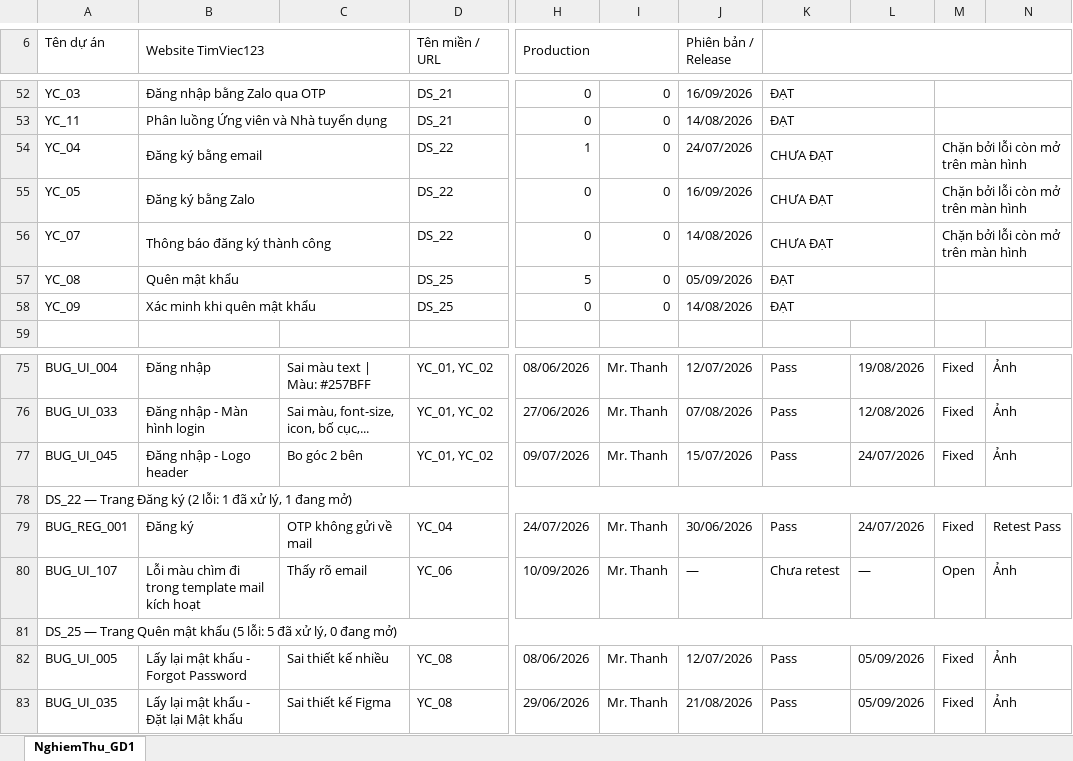
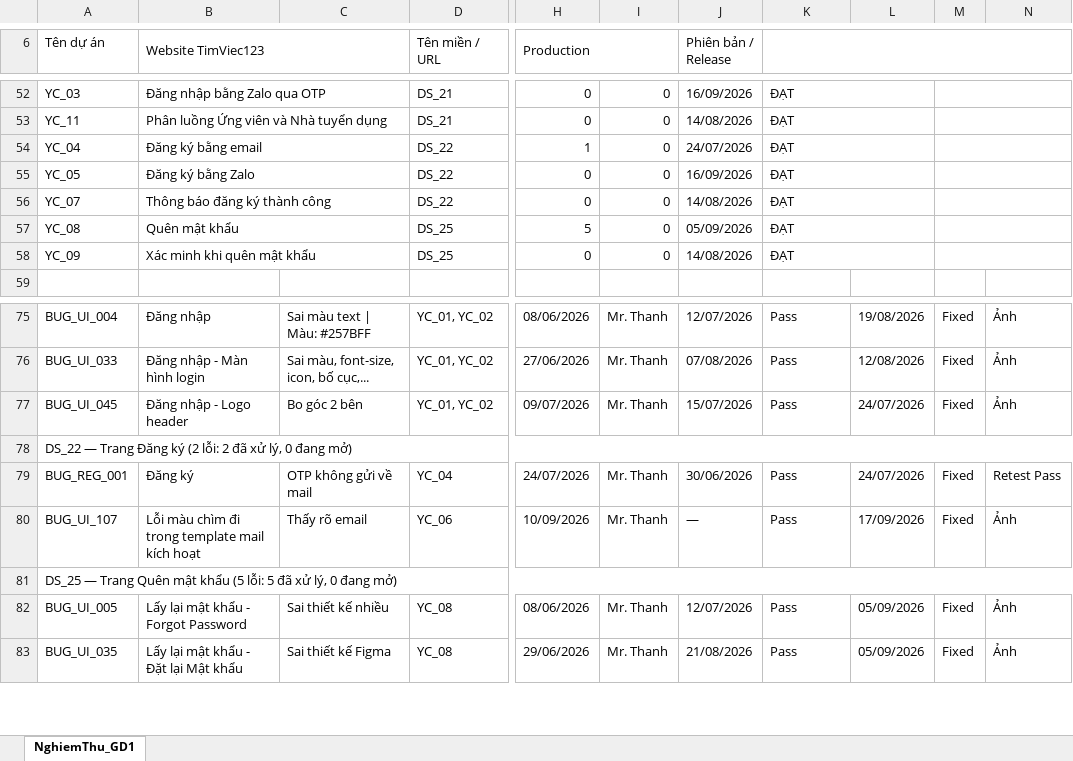
Before and after one commit to trinytrinhlam-web/timviec123-report, an Excel workbook: BaoCao_NghiemThu_GD1.xlsx, sheet NghiemThu_GD1, drawn as a sheet; only a part is shown, gaps mark what is left out; values as stored, in another font and other column widths than the file's, no cell formats; the diff covers the shown part only; the diff names each change by its address in the sheet, - before the commit and + after, or states it on an @@ line.

```diff
--- a/BaoCao_NghiemThu_GD1.xlsx (sheet NghiemThu_GD1)
+++ b/BaoCao_NghiemThu_GD1.xlsx (sheet NghiemThu_GD1)
-K54:K56: CHƯA ĐẠT
+K54:K56: ĐẠT
-M54:M56: Chặn bởi lỗi còn mở trên màn hình
+M54:M56: (empty)
-A78 (Tên dự án): …(2 lỗi: 1 đã xử lý, 1 đang mở)
+A78 (Tên dự án): …(2 lỗi: 2 đã xử lý, 0 đang mở)
-K80: Chưa retest
+K80: Pass
-L80: —
+L80: 17/09/2026
-M80: Open
+M80: Fixed
```
Also changed, not shown: 1 added row, 1 removed row and 32 edited cells elsewhere in this sheet, cell formats, 4 other files.
